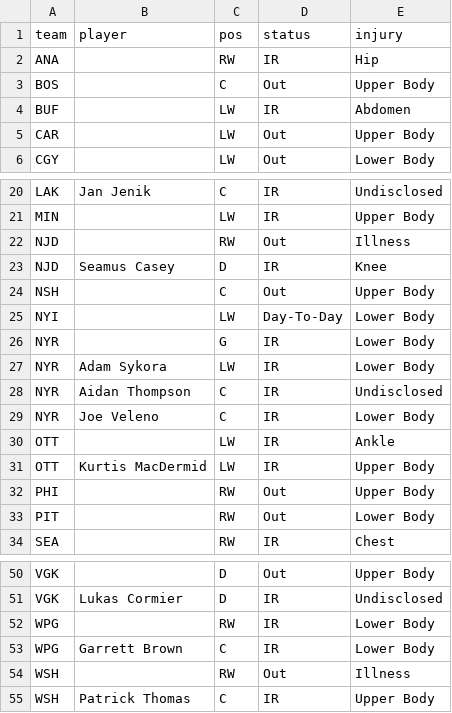
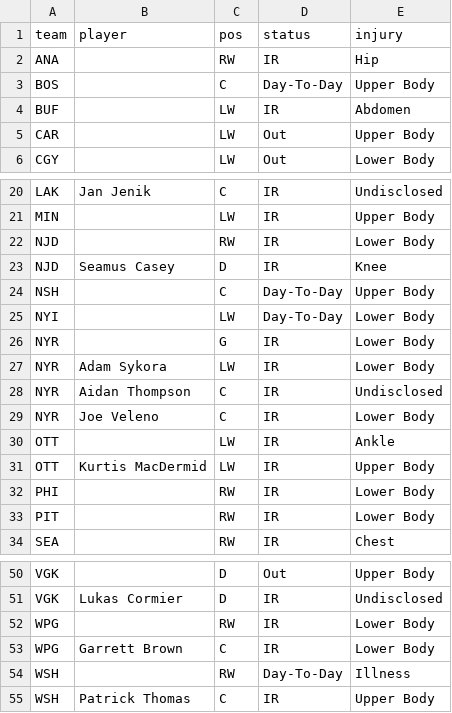
Before and after one commit to marekdoucet/pool-survivor, a CSV file: data/injuries.csv, drawn as a sheet; only a part is shown, gaps mark what is left out.

```diff
--- a/data/injuries.csv
+++ b/data/injuries.csv
@@ -2,3 +2,3 @@ team,player,pos,status,injury
 ANA,,RW,IR,Hip
-BOS,,C,Out,Upper Body
+BOS,,C,Day-To-Day,Upper Body
 BUF,,LW,IR,Abdomen
@@ -21,5 +21,5 @@ LAK,Jan Jenik,C,IR,Undisclosed
 MIN,,LW,IR,Upper Body
-NJD,,RW,Out,Illness
+NJD,,RW,IR,Lower Body
 NJD,Seamus Casey,D,IR,Knee
-NSH,,C,Out,Upper Body
+NSH,,C,Day-To-Day,Upper Body
 NYI,,LW,Day-To-Day,Lower Body
@@ -31,4 +31,4 @@ OTT,,LW,IR,Ankle
 OTT,Kurtis MacDermid,LW,IR,Upper Body
-PHI,,RW,Out,Upper Body
-PIT,,RW,Out,Lower Body
+PHI,,RW,IR,Lower Body
+PIT,,RW,IR,Lower Body
 SEA,,RW,IR,Chest
@@ -53,3 +53,3 @@ WPG,,RW,IR,Lower Body
 WPG,Garrett Brown,C,IR,Lower Body
-WSH,,RW,Out,Illness
+WSH,,RW,Day-To-Day,Illness
 WSH,Patrick Thomas,C,IR,Upper Body
```
Also changed, not shown: 3 other files.
